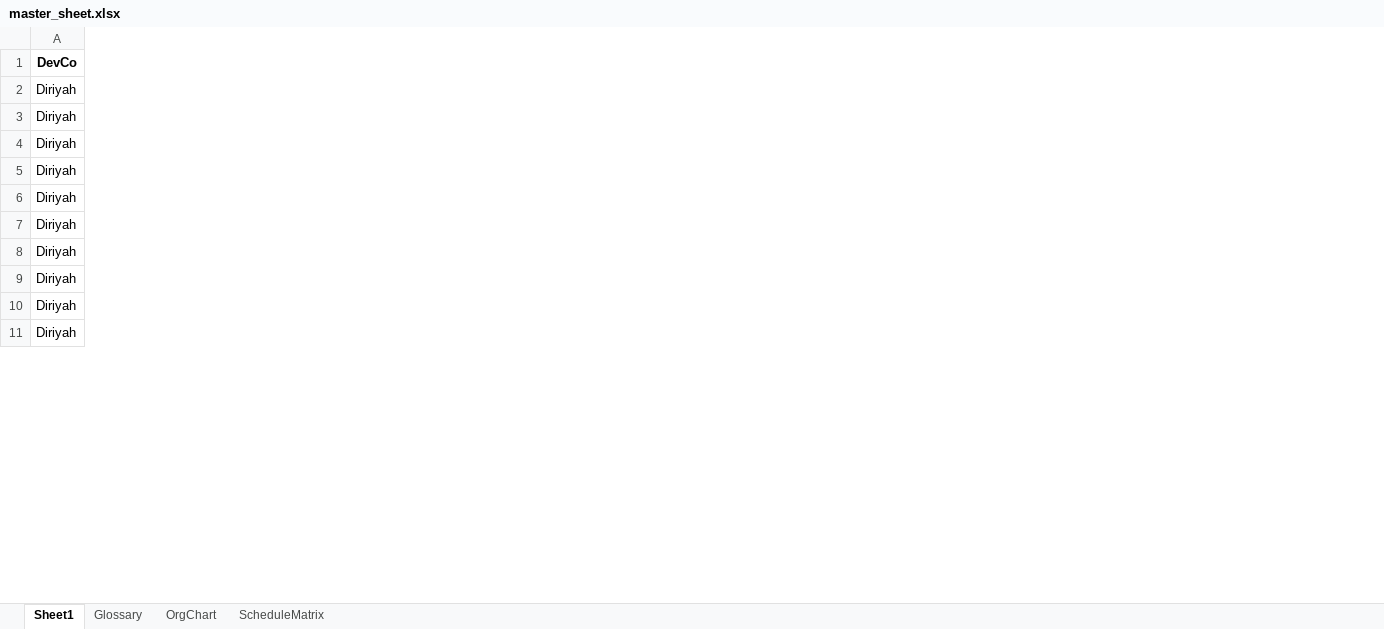
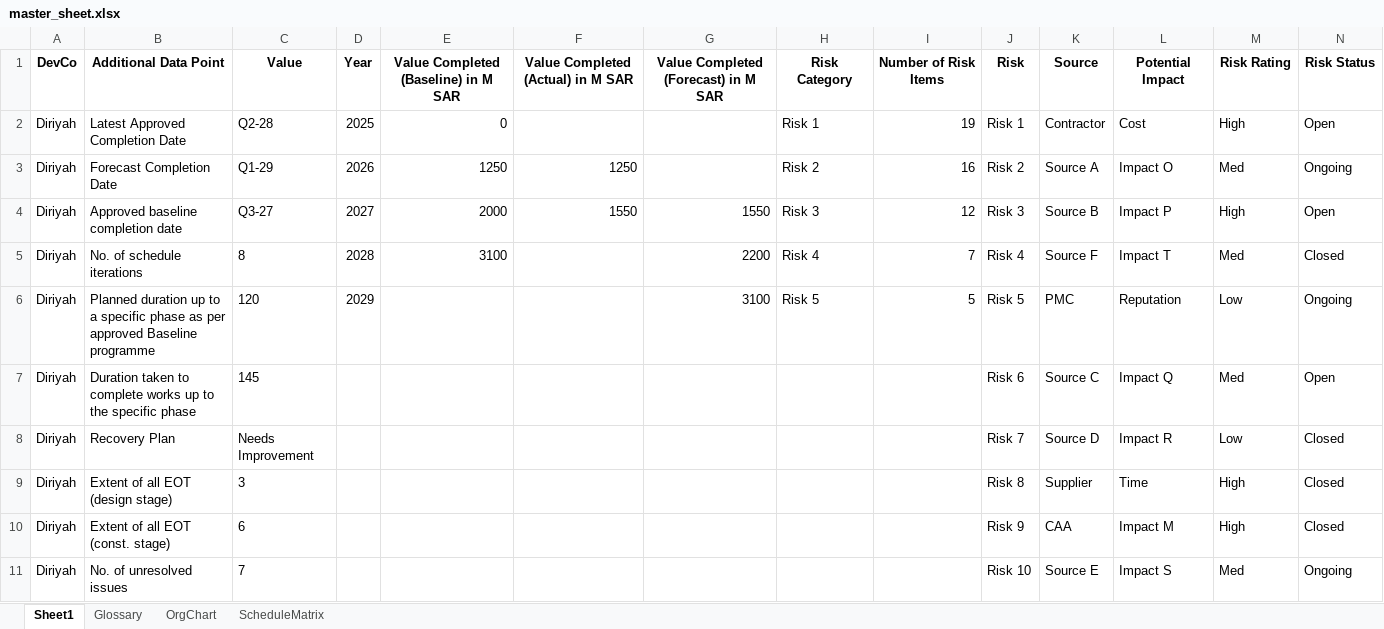
Before and after one commit to jemyap91/lighthouse_dash, an Excel workbook: master_sheet.xlsx, sheet Sheet1, drawn as a sheet; only a part is shown; values as stored, in another font and other column widths than the file's, no borders; the diff covers the shown part only; the diff names each change by its address in the sheet, - before the commit and + after, or states it on an @@ line.

Commit message:
catch all for columns from AddDataPoint(P&M)

```diff
--- a/master_sheet.xlsx (sheet Sheet1)
+++ b/master_sheet.xlsx (sheet Sheet1)
+column B, rows 1-11: Additional Data Point | Latest Approved Completion Date | Forecast Completion Date | Approved baseline completion date | No. of schedule iterations | Planned duration up to a specific phase as per approved Baseline programme | Duration taken to complete works up to the specific phase | Recovery Plan | Extent of all EOT (design stage) | Extent of all EOT (const. stage) | No. of unresolved issues
+column C, rows 1-11: Value | Q2-28 | Q1-29 | Q3-27 | 8 | 120 | 145 | Needs Improvement | 3 | 6 | 7
+column D, rows 1-6: Year | 2025 | 2026 | 2027 | 2028 | 2029
+column E, rows 1-5: Value Completed (Baseline) in M SAR | 0 | 1250 | 2000 | 3100
+column F, rows 1-4: Value Completed (Actual) in M SAR |  | 1250 | 1550
+column G, rows 1-6: Value Completed (Forecast) in M SAR |  |  | 1550 | 2200 | 3100
+column H, rows 1-6: Risk Category | Risk 1 | Risk 2 | Risk 3 | Risk 4 | Risk 5
+column I, rows 1-6: Number of Risk Items | 19 | 16 | 12 | 7 | 5
+column J, rows 1-11: Risk | Risk 1 | Risk 2 | Risk 3 | Risk 4 | Risk 5 | Risk 6 | Risk 7 | Risk 8 | Risk 9 | Risk 10
+column K, rows 1-11: Source | Contractor | Source A | Source B | Source F | PMC | Source C | Source D | Supplier | CAA | Source E
+column L, rows 1-11: Potential Impact | Cost | Impact O | Impact P | Impact T | Reputation | Impact Q | Impact R | Time | Impact M | Impact S
+column M, rows 1-11: Risk Rating | High | Med | High | Med | Low | Med | Low | High | High | Med
+column N, rows 1-11: Risk Status | Open | Ongoing | Open | Closed | Ongoing | Open | Closed | Closed | Closed | Ongoing
```
Also changed, not shown: 11 added columns elsewhere in this sheet, assessment_guide/assessment_guide_Diriyah.xlsx, master_sheet_reference_v2.xlsx, 1 other file.
